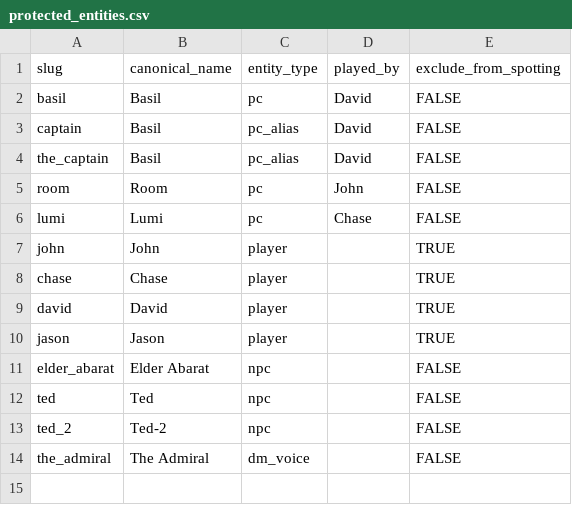
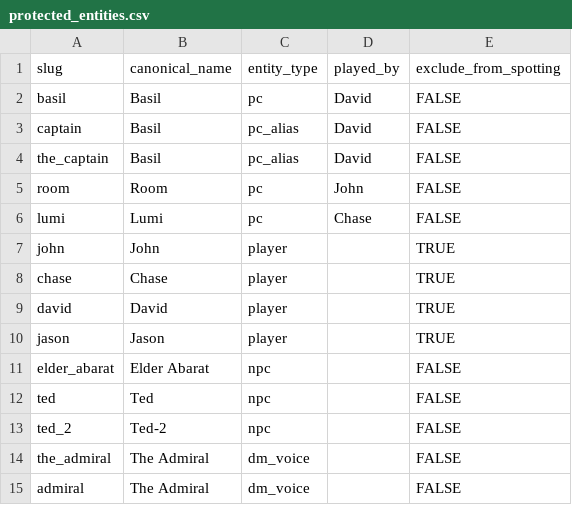
Before and after one commit to jasongrahn/barquentine_pipeline, a CSV file: config/protected_entities.csv, drawn as a sheet; the diff names each change by its address in the sheet, - before the commit and + after, or states it on an @@ line.

```diff
--- a/config/protected_entities.csv
+++ b/config/protected_entities.csv
+row 15: admiral | The Admiral | dm_voice |  | FALSE
```
